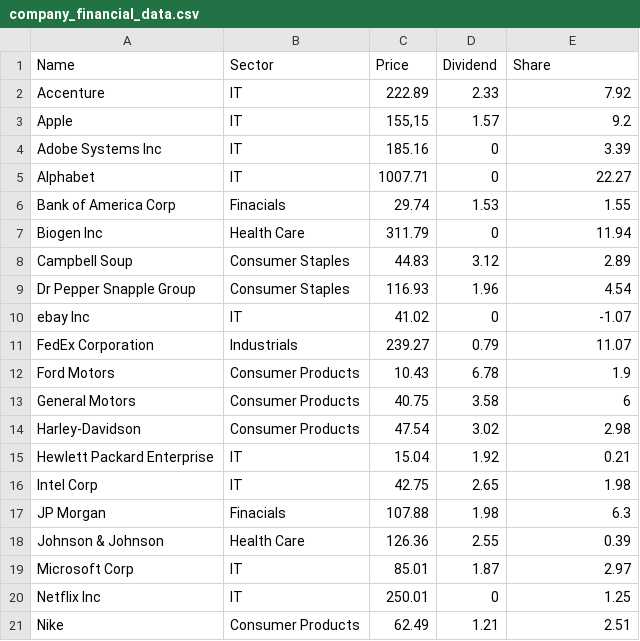
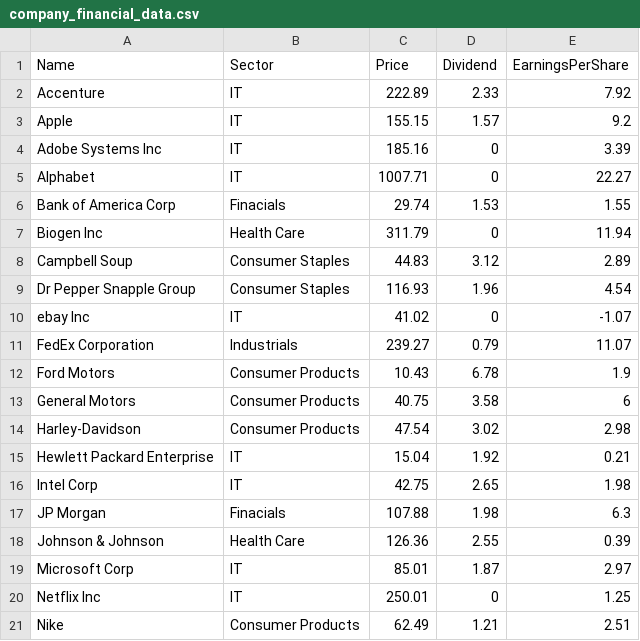
Before and after one commit to itversity/mastering-python-collections, a CSV file: data/company_financial/company_financial_data.csv, drawn as a sheet.

Commit message:
Scenarios related to company financial data

```diff
--- a/data/company_financial/company_financial_data.csv
+++ b/data/company_financial/company_financial_data.csv
@@ -1,4 +1,4 @@
-Name,Sector,Price,Dividend,Share
+Name,Sector,Price,Dividend,EarningsPerShare
 Accenture,IT,222.89,2.33,7.92
-Apple,IT,"155,15",1.57,9.2
+Apple,IT,155.15,1.57,9.2
 Adobe Systems Inc,IT,185.16,0,3.39
```
Also changed, not shown: 5 other files.
